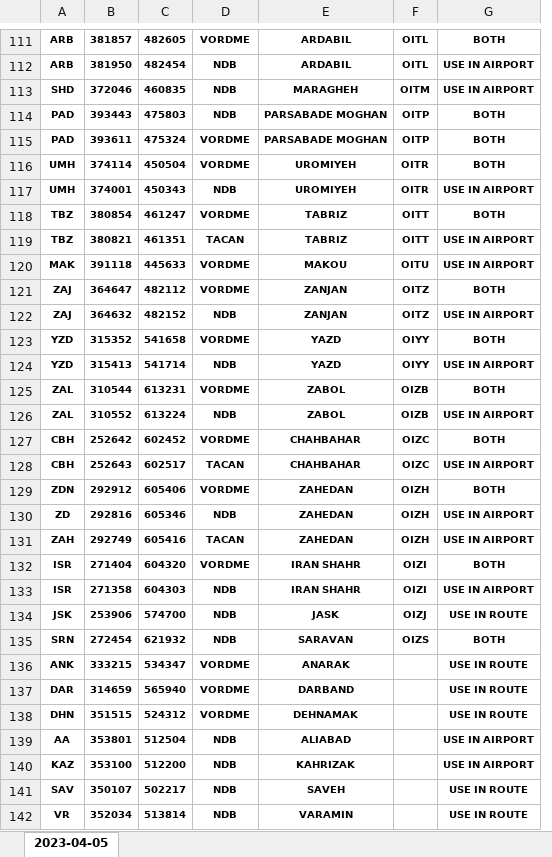
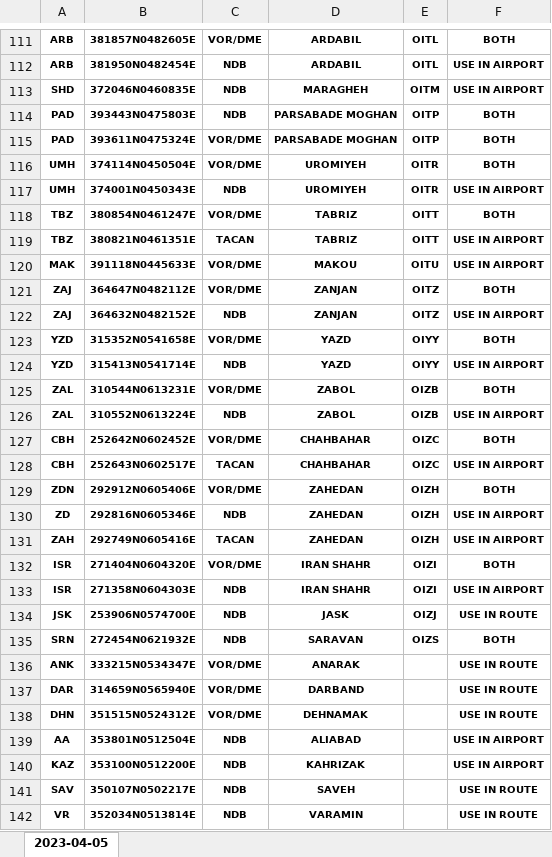
Before and after one commit to firozsoft/ifps, an Excel workbook: resources/NavAid.xlsx, sheet 2023-04-05, drawn as a sheet; only a part is shown, gaps mark what is left out; values as stored, in another font and other column widths than the file's, no borders; removed rows and columns are numbered as before the commit, all else as after; the diff covers the shown part only; the diff names each change by its address in the sheet, - before the commit and + after, or states it on an @@ line.

```diff
--- a/resources/NavAid.xlsx (sheet 2023-04-05)
+++ b/resources/NavAid.xlsx (sheet 2023-04-05)
-column B, rows 111-142: 381857 | 381950 | 372046 | 393443 | 393611 | 374114 | 374001 | 380854 | 380821 | 391118 | 364647 | 364632 | 315352 | 315413 | 310544 | 310552 | 252642 | 252643 | 292912 | 292816 | 292749 | 271404 | 271358 | 253906 | 272454 | 333215 | 314659 | 351515 | 353801 | 353100 | 350107 | 352034
-column C, rows 111-142: 482605 | 482454 | 460835 | 475803 | 475324 | 450504 | 450343 | 461247 | 461351 | 445633 | 482112 | 482152 | 541658 | 541714 | 613231 | 613224 | 602452 | 602517 | 605406 | 605346 | 605416 | 604320 | 604303 | 574700 | 621932 | 534347 | 565940 | 524312 | 512504 | 512200 | 502217 | 513814
+column B, rows 111-142: 381857N0482605E | 381950N0482454E | 372046N0460835E | 393443N0475803E | 393611N0475324E | 374114N0450504E | 374001N0450343E | 380854N0461247E | 380821N0461351E | 391118N0445633E | 364647N0482112E | 364632N0482152E | 315352N0541658E | 315413N0541714E | 310544N0613231E | 310552N0613224E | 252642N0602452E | 252643N0602517E | 292912N0605406E | 292816N0605346E | 292749N0605416E | 271404N0604320E | 271358N0604303E | 253906N0574700E | 272454N0621932E | 333215N0534347E | 314659N0565940E | 351515N0524312E | 353801N0512504E | 353100N0512200E | 350107N0502217E | 352034N0513814E
-C111: VORDME
+C111: VOR/DME
-C115:C116: VORDME
+C115:C116: VOR/DME
-C118: VORDME
+C118: VOR/DME
-C120:C121: VORDME
+C120:C121: VOR/DME
-C123: VORDME
+C123: VOR/DME
-C125: VORDME
+C125: VOR/DME
-C127: VORDME
+C127: VOR/DME
-C129: VORDME
+C129: VOR/DME
-C132: VORDME
+C132: VOR/DME
-C136:C138: VORDME
+C136:C138: VOR/DME
```
Also changed, not shown: 1 added row, 1 removed row and 46 edited cells elsewhere in this sheet, resources/Airports.xlsx, resources/Routes.xlsx, 13 other files.
